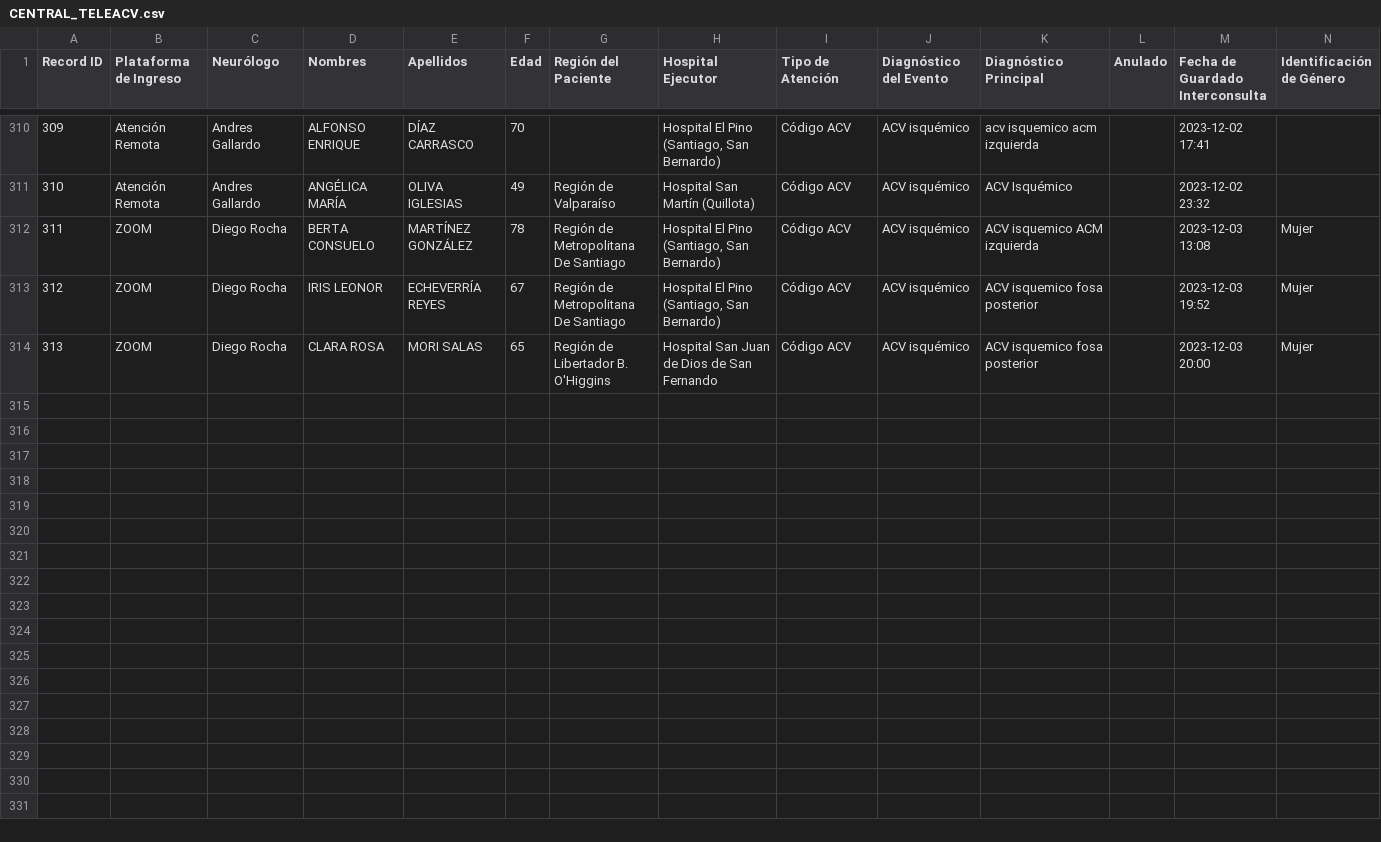
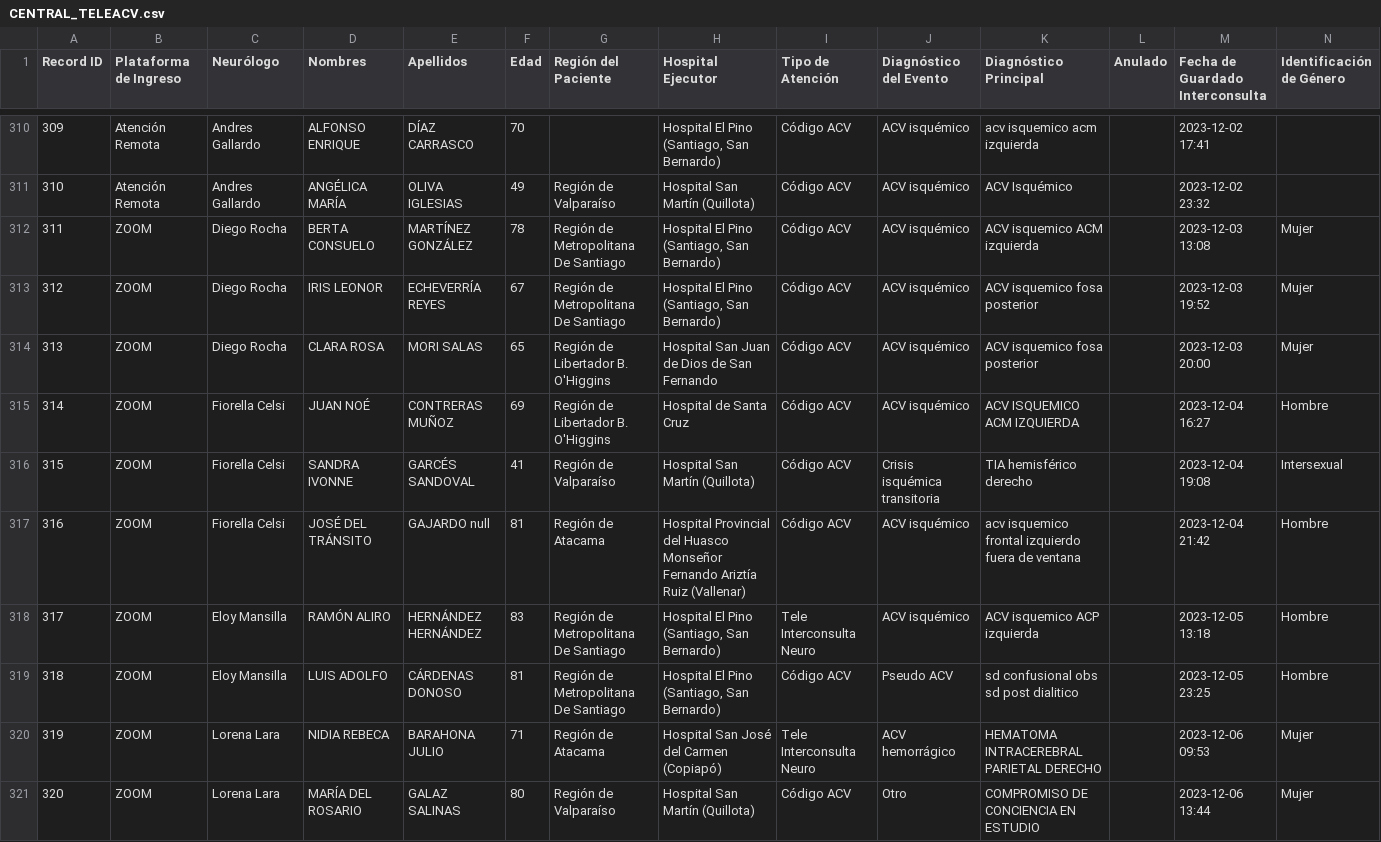
Before and after one commit to estebanmanriquez/Dashboard, a CSV file: CENTRAL_TELEACV.csv, drawn as a sheet; only a part is shown, gaps mark what is left out; the diff names each change by its address in the sheet, - before the commit and + after, or states it on an @@ line.

Commit message:
v17.0

```diff
--- a/CENTRAL_TELEACV.csv
+++ b/CENTRAL_TELEACV.csv
+row 315: 314 | ZOOM | Fiorella Celsi | JUAN NOÉ | CONTRERAS MUÑOZ | 69 | Región de Libertador B. O'Higgins | Hospital de Santa Cruz | Código ACV | ACV isquémico | ACV ISQUEMICO ACM IZQUIERDA |  | 2023-12-04 16:27 | Hombre
+row 316: 315 | ZOOM | Fiorella Celsi | SANDRA IVONNE | GARCÉS SANDOVAL | 41 | Región de Valparaíso | Hospital San Martín (Quillota) | Código ACV | Crisis isquémica transitoria | TIA hemisférico derecho |  | 2023-12-04 19:08 | Intersexual
+row 317: 316 | ZOOM | Fiorella Celsi | JOSÉ DEL TRÁNSITO | GAJARDO null | 81 | Región de Atacama | Hospital Provincial del Huasco Monseñor Fernando Ariztía Ruiz (Vallenar) | Código ACV | ACV isquémico | acv isquemico frontal izquierdo fuera de ventana |  | 2023-12-04 21:42 | Hombre
+row 318: 317 | ZOOM | Eloy Mansilla | RAMÓN ALIRO | HERNÁNDEZ HERNÁNDEZ | 83 | Región de Metropolitana De Santiago | Hospital El Pino (Santiago, San Bernardo) | Tele Interconsulta Neuro | ACV isquémico | ACV isquemico ACP izquierda |  | 2023-12-05 13:18 | Hombre
+row 319: 318 | ZOOM | Eloy Mansilla | LUIS ADOLFO | CÁRDENAS DONOSO | 81 | Región de Metropolitana De Santiago | Hospital El Pino (Santiago, San Bernardo) | Código ACV | Pseudo ACV | sd confusional obs sd post dialitico |  | 2023-12-05 23:25 | Hombre
+row 320: 319 | ZOOM | Lorena Lara | NIDIA REBECA | BARAHONA JULIO | 71 | Región de Atacama | Hospital San José del Carmen (Copiapó) | Tele Interconsulta Neuro | ACV hemorrágico | HEMATOMA INTRACEREBRAL PARIETAL DERECHO |  | 2023-12-06 09:53 | Mujer
+row 321: 320 | ZOOM | Lorena Lara | MARÍA DEL ROSARIO | GALAZ SALINAS | 80 | Región de Valparaíso | Hospital San Martín (Quillota) | Código ACV | Otro | COMPROMISO DE CONCIENCIA EN ESTUDIO |  | 2023-12-06 13:44 | Mujer
```
